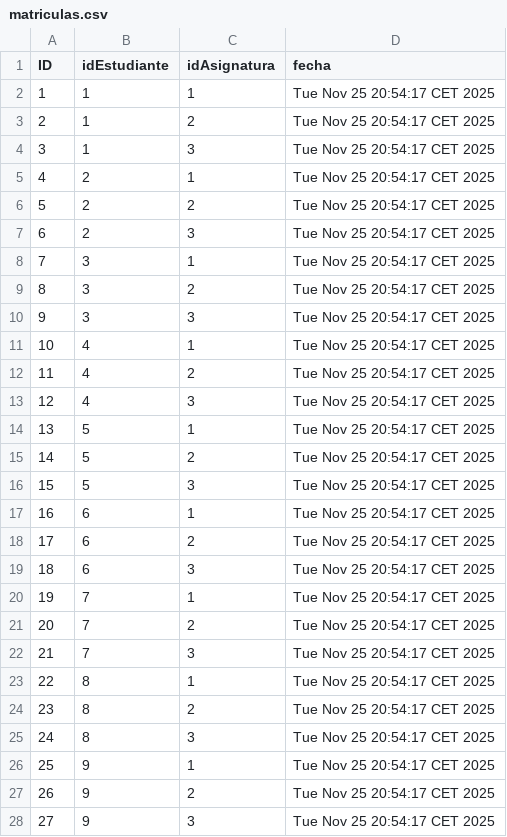
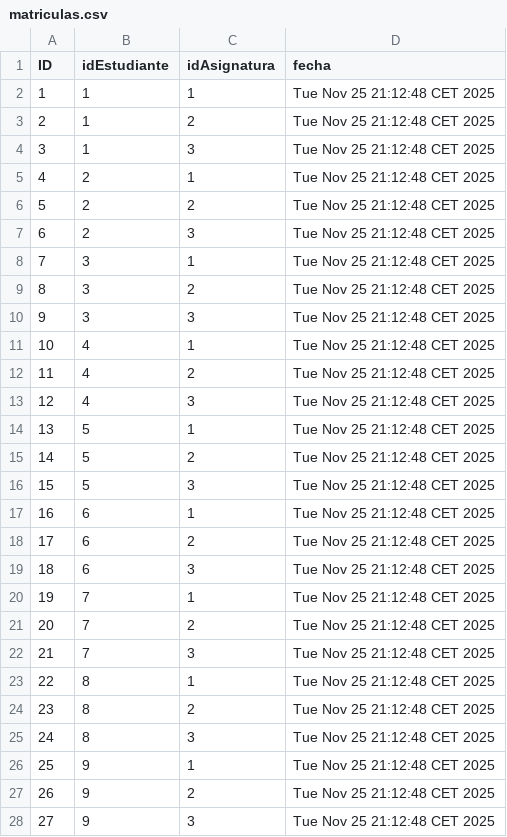
Before and after one commit to SergiuOvidiu472/AD, a CSV file: data/csv/matriculas.csv, drawn as a sheet; only a part is shown; the diff covers the shown part only.

```diff
--- a/data/csv/matriculas.csv
+++ b/data/csv/matriculas.csv
@@ -1,28 +1,28 @@
 ID,idEstudiante,idAsignatura,fecha
-1,1,1,Tue Nov 25 20:54:17 CET 2025
-2,1,2,Tue Nov 25 20:54:17 CET 2025
-3,1,3,Tue Nov 25 20:54:17 CET 2025
-4,2,1,Tue Nov 25 20:54:17 CET 2025
-5,2,2,Tue Nov 25 20:54:17 CET 2025
-6,2,3,Tue Nov 25 20:54:17 CET 2025
-7,3,1,Tue Nov 25 20:54:17 CET 2025
-8,3,2,Tue Nov 25 20:54:17 CET 2025
-9,3,3,Tue Nov 25 20:54:17 CET 2025
-10,4,1,Tue Nov 25 20:54:17 CET 2025
-11,4,2,Tue Nov 25 20:54:17 CET 2025
-12,4,3,Tue Nov 25 20:54:17 CET 2025
-13,5,1,Tue Nov 25 20:54:17 CET 2025
-14,5,2,Tue Nov 25 20:54:17 CET 2025
-15,5,3,Tue Nov 25 20:54:17 CET 2025
-16,6,1,Tue Nov 25 20:54:17 CET 2025
-17,6,2,Tue Nov 25 20:54:17 CET 2025
-18,6,3,Tue Nov 25 20:54:17 CET 2025
-19,7,1,Tue Nov 25 20:54:17 CET 2025
-20,7,2,Tue Nov 25 20:54:17 CET 2025
-21,7,3,Tue Nov 25 20:54:17 CET 2025
-22,8,1,Tue Nov 25 20:54:17 CET 2025
-23,8,2,Tue Nov 25 20:54:17 CET 2025
-24,8,3,Tue Nov 25 20:54:17 CET 2025
-25,9,1,Tue Nov 25 20:54:17 CET 2025
-26,9,2,Tue Nov 25 20:54:17 CET 2025
-27,9,3,Tue Nov 25 20:54:17 CET 2025
+1,1,1,Tue Nov 25 21:12:48 CET 2025
+2,1,2,Tue Nov 25 21:12:48 CET 2025
+3,1,3,Tue Nov 25 21:12:48 CET 2025
+4,2,1,Tue Nov 25 21:12:48 CET 2025
+5,2,2,Tue Nov 25 21:12:48 CET 2025
+6,2,3,Tue Nov 25 21:12:48 CET 2025
+7,3,1,Tue Nov 25 21:12:48 CET 2025
+8,3,2,Tue Nov 25 21:12:48 CET 2025
+9,3,3,Tue Nov 25 21:12:48 CET 2025
+10,4,1,Tue Nov 25 21:12:48 CET 2025
+11,4,2,Tue Nov 25 21:12:48 CET 2025
+12,4,3,Tue Nov 25 21:12:48 CET 2025
+13,5,1,Tue Nov 25 21:12:48 CET 2025
+14,5,2,Tue Nov 25 21:12:48 CET 2025
+15,5,3,Tue Nov 25 21:12:48 CET 2025
+16,6,1,Tue Nov 25 21:12:48 CET 2025
+17,6,2,Tue Nov 25 21:12:48 CET 2025
+18,6,3,Tue Nov 25 21:12:48 CET 2025
+19,7,1,Tue Nov 25 21:12:48 CET 2025
+20,7,2,Tue Nov 25 21:12:48 CET 2025
+21,7,3,Tue Nov 25 21:12:48 CET 2025
+22,8,1,Tue Nov 25 21:12:48 CET 2025
+23,8,2,Tue Nov 25 21:12:48 CET 2025
+24,8,3,Tue Nov 25 21:12:48 CET 2025
+25,9,1,Tue Nov 25 21:12:48 CET 2025
+26,9,2,Tue Nov 25 21:12:48 CET 2025
+27,9,3,Tue Nov 25 21:12:48 CET 2025
```
Also changed, not shown: 6 edited cells elsewhere in this file, 8 other files.
